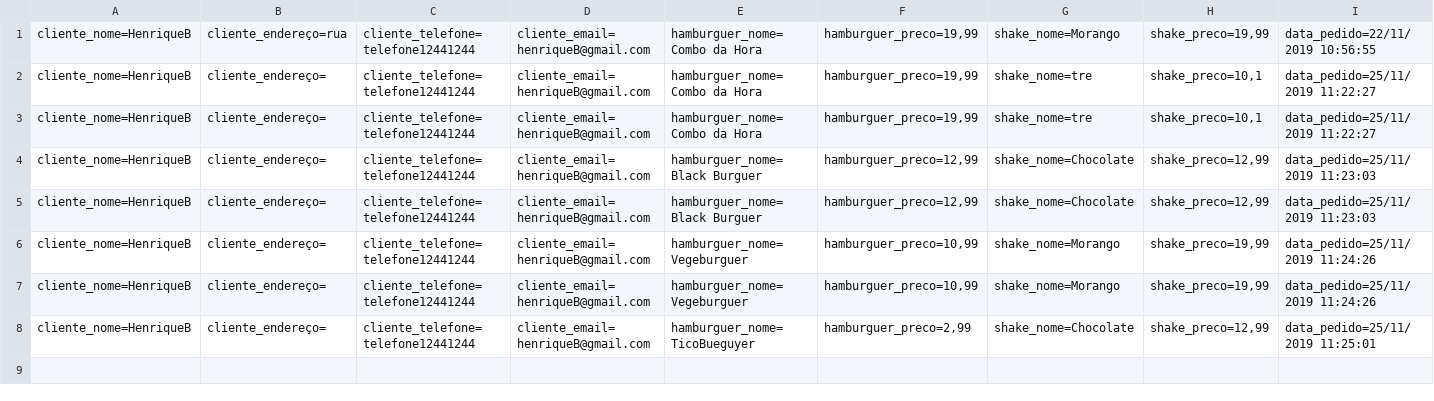
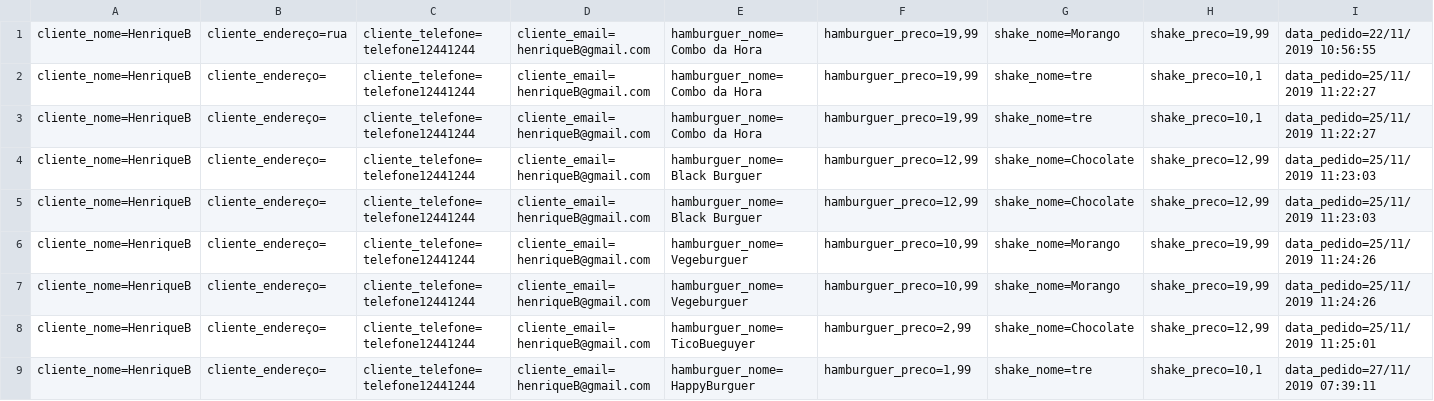
Before and after one commit to Henrique-Santana/Aulas-Projects-SENAI-CSharp, a CSV file: MVC/McBonaldsMVC/Database/Pedido.csv, drawn as a sheet; only a part is shown; rows hold the shown columns only; the diff names each change by its address in the sheet, - before the commit and + after, or states it on an @@ line.

```diff
--- a/MVC/McBonaldsMVC/Database/Pedido.csv
+++ b/MVC/McBonaldsMVC/Database/Pedido.csv
+row 9: cliente_nome=HenriqueB | cliente_endereço= | cliente_telefone=telefone12441244 | cliente_email=henriqueB@gmail.com | hamburguer_nome=HappyBurguer | hamburguer_preco=1,99 | shake_nome=tre | shake_preco=10,1 | data_pedido=27/11/2019 07:39:11
```
Also changed, not shown: 42 other files.
